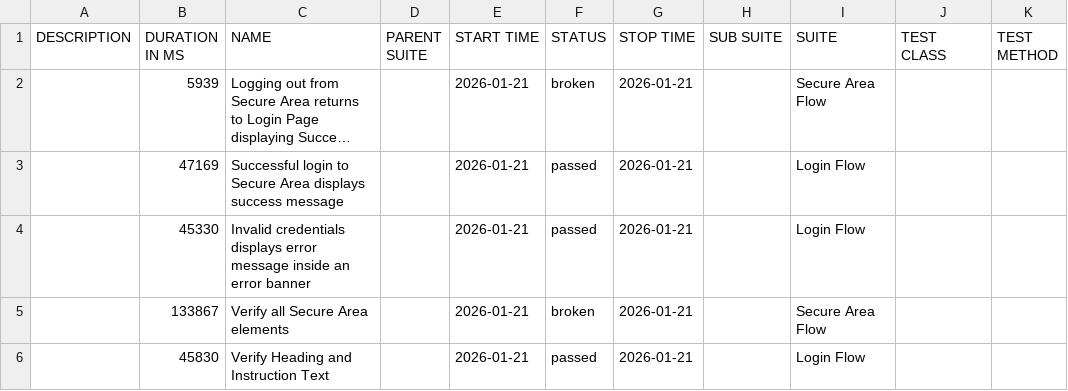
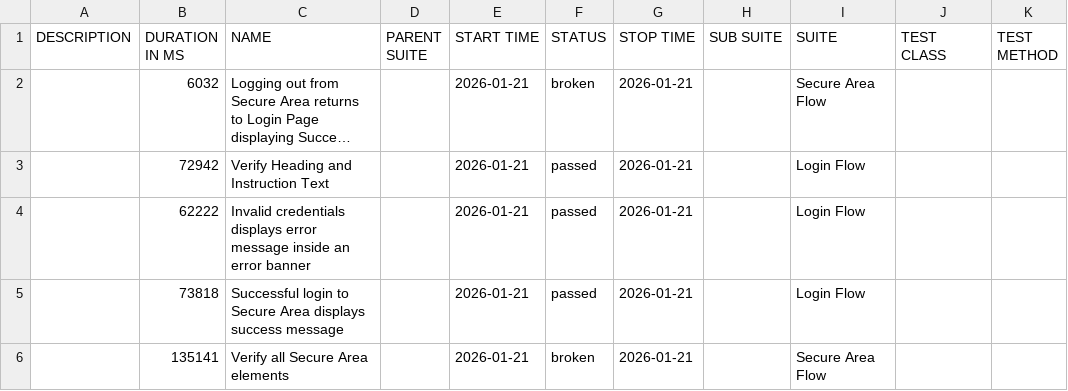
Before and after one commit to tjmaher/detox-demo, a CSV file: ios/data/suites.csv, drawn as a sheet; long unchanged cells end in …; removed rows and columns are numbered as before the commit, all else as after; the diff names each change by its address in the sheet, - before the commit and + after, or states it on an @@ line.

```diff
--- a/ios/data/suites.csv
+++ b/ios/data/suites.csv
-B2 (DURATION IN MS): 5939
+B2 (DURATION IN MS): 6032
-B3 (DURATION IN MS): 47169
+B3 (DURATION IN MS): 72942
-C3 (NAME): Successful login to Secure Area displays success message
+C3 (NAME): Verify Heading and Instruction Text
-B4 (DURATION IN MS): 45330
+B4 (DURATION IN MS): 62222
+row 5:  | 73818 | Successful login to Secure Area displays success message |  | 2026-01-21 | passed | 2026-01-21 |  | Login Flow
-B6 (DURATION IN MS): 133867
+B6 (DURATION IN MS): 135141
-row 6:  | 45830 | Verify Heading and Instruction Text |  | 2026-01-21 | passed | 2026-01-21 |  | Login Flow
```
Also changed, not shown: 29 other files.
